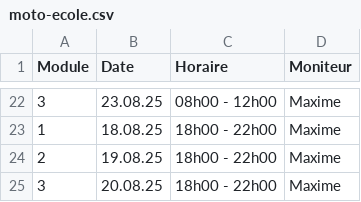
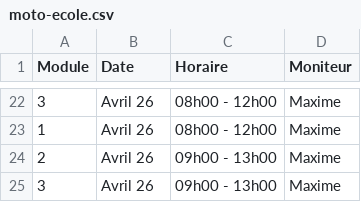
Before and after one commit to Pit-Lane-Auto-Ecole/data, a CSV file: moto-ecole.csv, drawn as a sheet; only a part is shown, gaps mark what is left out; the diff covers the shown part only.

```diff
--- a/moto-ecole.csv
+++ b/moto-ecole.csv
@@ -22,4 +22,4 @@ Module,Date,Horaire,Moniteur
-3,23.08.25,08h00 - 12h00,Maxime
-1,18.08.25,18h00 - 22h00,Maxime
-2,19.08.25,18h00 - 22h00,Maxime
-3,20.08.25,18h00 - 22h00,Maxime
+3,Avril 26,08h00 - 12h00,Maxime
+1,Avril 26,08h00 - 12h00,Maxime
+2,Avril 26,09h00 - 13h00,Maxime
+3,Avril 26,09h00 - 13h00,Maxime
```
Also changed, not shown: 35 edited cells elsewhere in this file.
